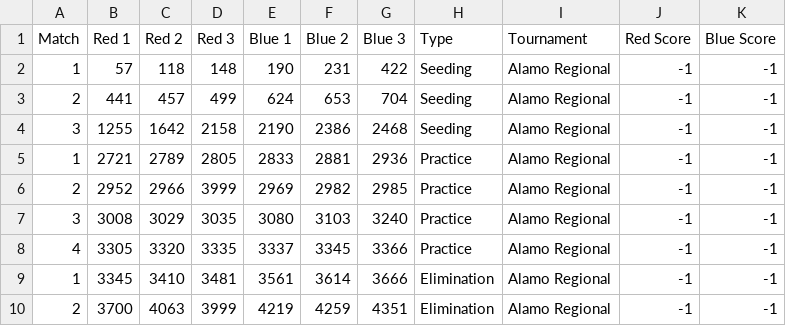
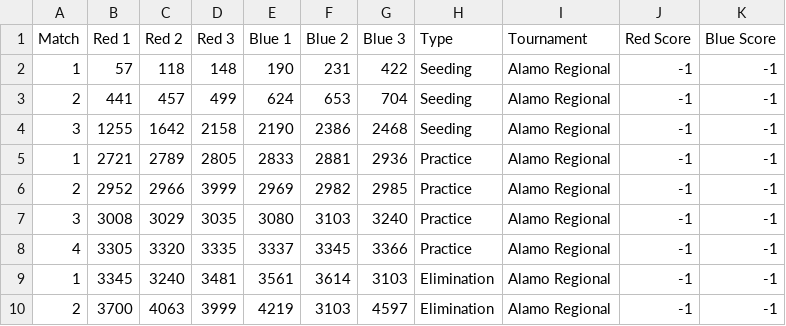
Before and after one commit to RobonautsIPAD/RecycleRush, a CSV file: AerialAssist/Resources/MatchList.csv, drawn as a sheet.

```diff
--- a/AerialAssist/Resources/MatchList.csv
+++ b/AerialAssist/Resources/MatchList.csv
@@ -8,3 +8,3 @@ Match,Red 1, Red 2, Red 3, Blue 1, Blue 2, Blue 3, Type, Tournament, Red Score,
 4,3305,3320,3335,3337,3345,3366, Practice, Alamo Regional ,-1,-1
-1,3345,3410,3481,3561,3614,3666, Elimination, Alamo Regional ,-1,-1
-2,3700,4063,3999,4219,4259,4351, Elimination, Alamo Regional ,-1,-1
+1,3345,3240,3481,3561,3614,3103, Elimination, Alamo Regional ,-1,-1
+2,3700,4063,3999,4219,3103,4597, Elimination, Alamo Regional ,-1,-1
```
Also changed, not shown: AerialAssist/Resources/TeamList.csv, 8 other files.
